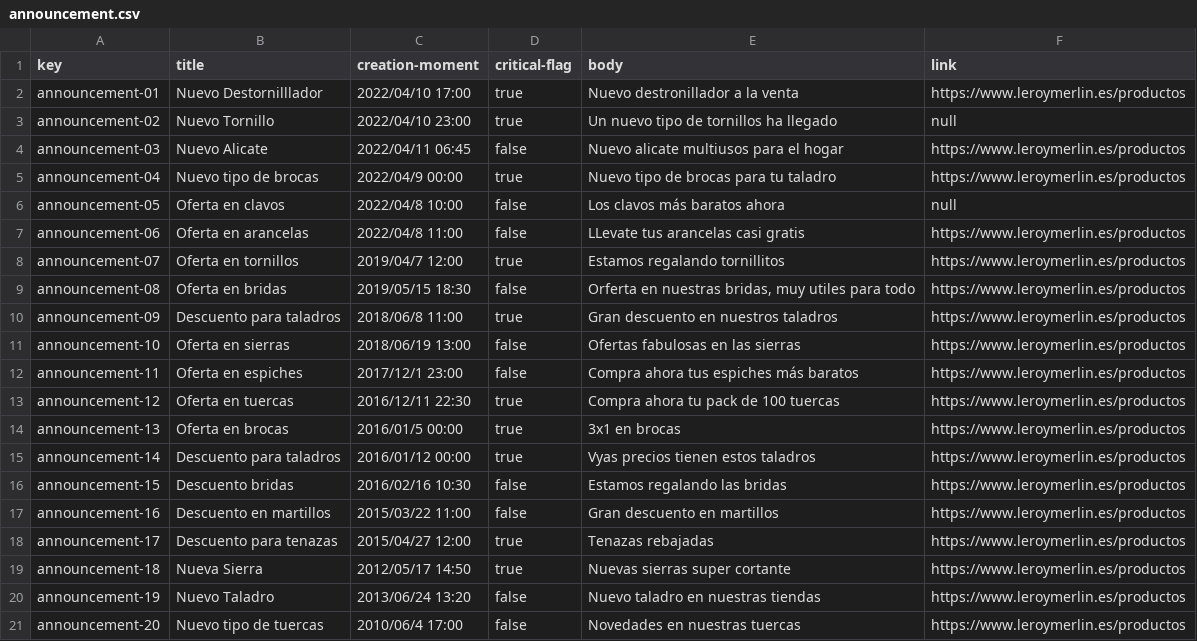
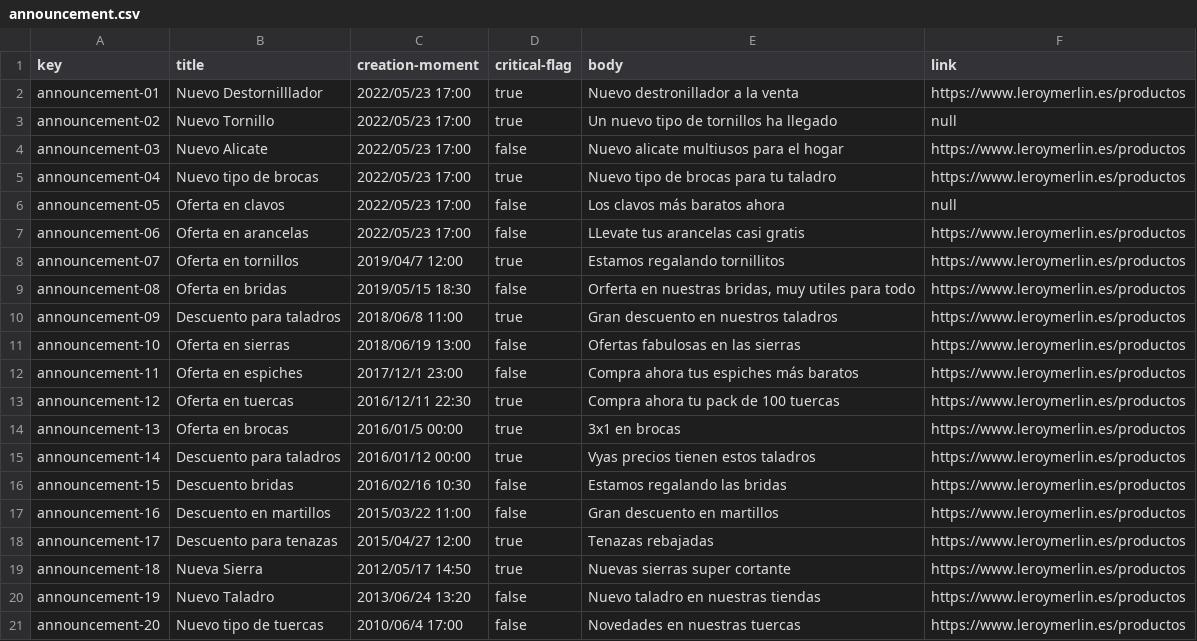
Before and after one commit to Alex-GF/Acme-Toolkits, a CSV file: src/main/webapp/WEB-INF/resources/sample-data/announcement.csv, drawn as a sheet.

```diff
--- a/src/main/webapp/WEB-INF/resources/sample-data/announcement.csv
+++ b/src/main/webapp/WEB-INF/resources/sample-data/announcement.csv
@@ -1,8 +1,8 @@
 key,title,creation-moment,critical-flag,body,link
-announcement-01,Nuevo Destornilllador,2022/04/10 17:00,true,Nuevo destronillador a la venta,https://www.leroymerlin.es/productos
-announcement-02,Nuevo Tornillo,2022/04/10 23:00,true,Un nuevo tipo de tornillos ha llegado,null
-announcement-03,Nuevo Alicate,2022/04/11 06:45,false,Nuevo alicate multiusos para el hogar,https://www.leroymerlin.es/productos
-announcement-04,Nuevo tipo de brocas,2022/04/9 00:00,true,Nuevo tipo de brocas para tu taladro,https://www.leroymerlin.es/productos
-announcement-05,Oferta en clavos,2022/04/8 10:00,false,Los clavos más baratos ahora,null
-announcement-06,Oferta en arancelas,2022/04/8 11:00,false,LLevate tus arancelas casi gratis,https://www.leroymerlin.es/productos
+announcement-01,Nuevo Destornilllador,2022/05/23 17:00,true,Nuevo destronillador a la venta,https://www.leroymerlin.es/productos
+announcement-02,Nuevo Tornillo,2022/05/23 17:00,true,Un nuevo tipo de tornillos ha llegado,null
+announcement-03,Nuevo Alicate,2022/05/23 17:00,false,Nuevo alicate multiusos para el hogar,https://www.leroymerlin.es/productos
+announcement-04,Nuevo tipo de brocas,2022/05/23 17:00,true,Nuevo tipo de brocas para tu taladro,https://www.leroymerlin.es/productos
+announcement-05,Oferta en clavos,2022/05/23 17:00,false,Los clavos más baratos ahora,null
+announcement-06,Oferta en arancelas,2022/05/23 17:00,false,LLevate tus arancelas casi gratis,https://www.leroymerlin.es/productos
 announcement-07,Oferta en tornillos,2019/04/7 12:00,true,Estamos regalando tornillitos,https://www.leroymerlin.es/productos
```
Also changed, not shown: src/main/webapp/WEB-INF/resources/sample-data/chirp.csv, src/main/webapp/WEB-INF/resources/sample-data/toolkit.csv, 24 other files.
